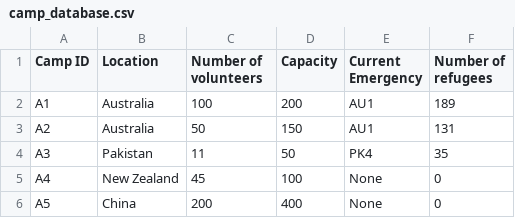
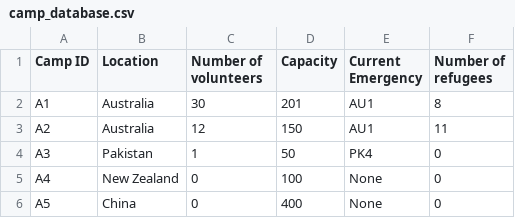
Before and after one commit to KyraCh/introProgramming, a CSV file: camp_database.csv, drawn as a sheet.

Commit message:
counted real values in camp database for vol and ref + changed camps database in amend camps

```diff
--- a/camp_database.csv
+++ b/camp_database.csv
@@ -1,6 +1,6 @@
 Camp ID,Location,Number of volunteers,Capacity,Current Emergency ,Number of refugees
-A1,Australia,100,200,AU1,189
-A2,Australia,50,150,AU1,131
-A3,Pakistan,11,50,PK4,35
-A4,New Zealand,45,100,None,0
-A5,China,200,400,None,0
+A1,Australia,30,201,AU1,8
+A2,Australia,12,150,AU1,11
+A3,Pakistan,1,50,PK4,0
+A4,New Zealand,0,100,None,0
+A5,China,0,400,None,0
```
Also changed, not shown: 1 other file.
